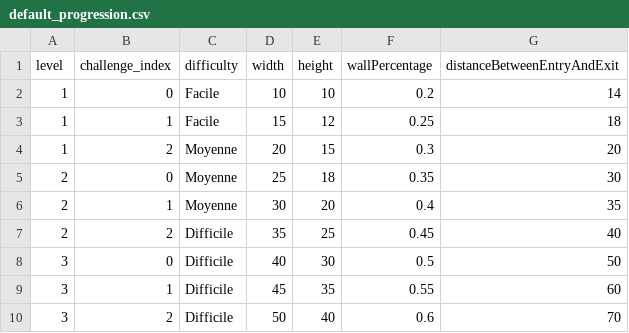
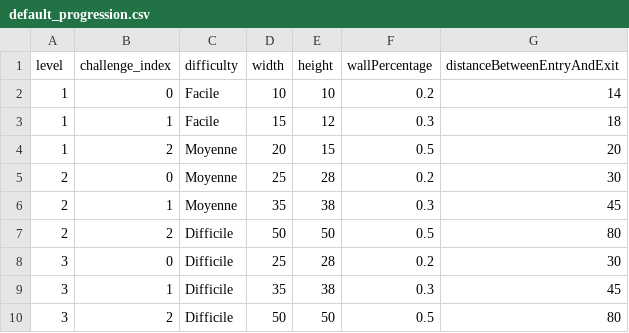
Before and after one commit to blavogiez/developpement-modulab-Semestre3, a CSV file: labyrinth/res/default_progression.csv, drawn as a sheet.

```diff
--- a/labyrinth/res/default_progression.csv
+++ b/labyrinth/res/default_progression.csv
@@ -2,9 +2,9 @@ level,challenge_index,difficulty,width,height,wallPercentage,distanceBetweenEntr
 1,0,Facile,10,10,0.2,14
-1,1,Facile,15,12,0.25,18
-1,2,Moyenne,20,15,0.3,20
-2,0,Moyenne,25,18,0.35,30
-2,1,Moyenne,30,20,0.4,35
-2,2,Difficile,35,25,0.45,40
-3,0,Difficile,40,30,0.5,50
-3,1,Difficile,45,35,0.55,60
-3,2,Difficile,50,40,0.6,70
+1,1,Facile,15,12,0.3,18
+1,2,Moyenne,20,15,0.5,20
+2,0,Moyenne,25,28,0.2,30
+2,1,Moyenne,35,38,0.3,45
+2,2,Difficile,50,50,0.5,80
+3,0,Difficile,25,28,0.2,30
+3,1,Difficile,35,38,0.3,45
+3,2,Difficile,50,50,0.5,80
```
Also changed, not shown: 7 other files.
